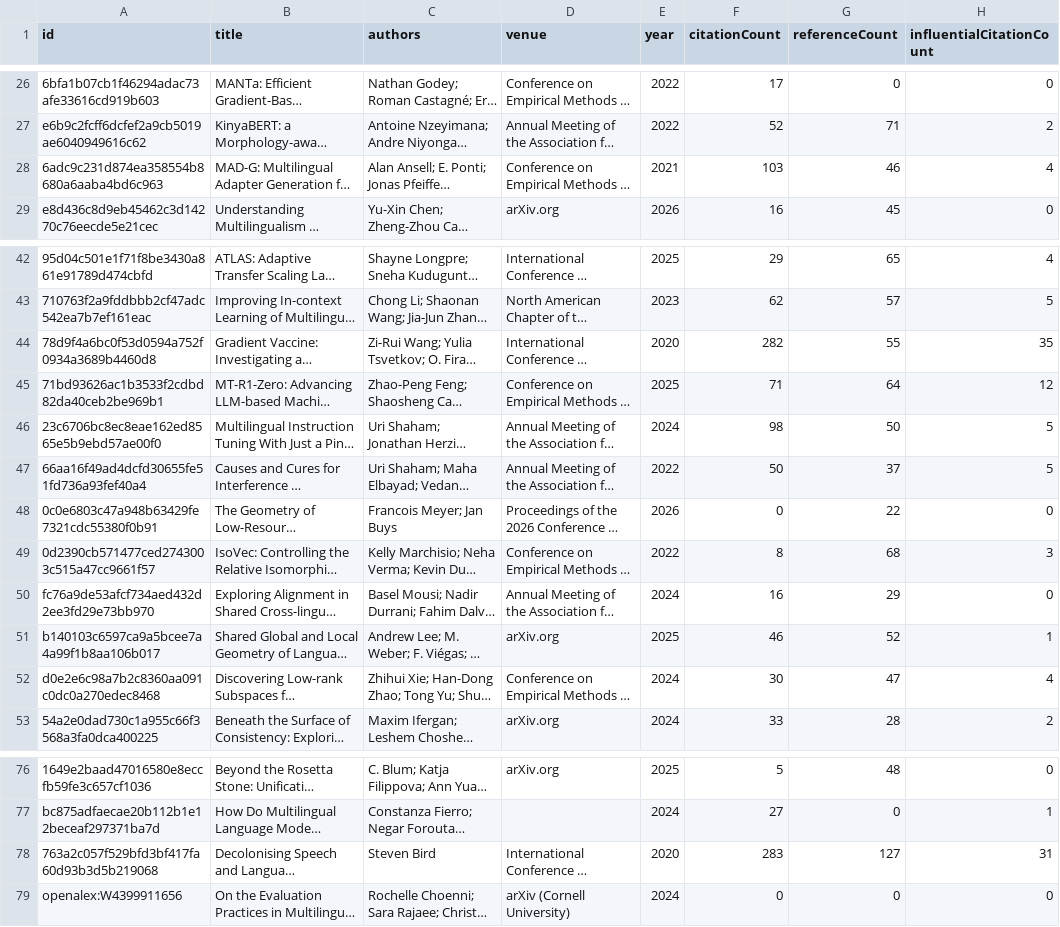
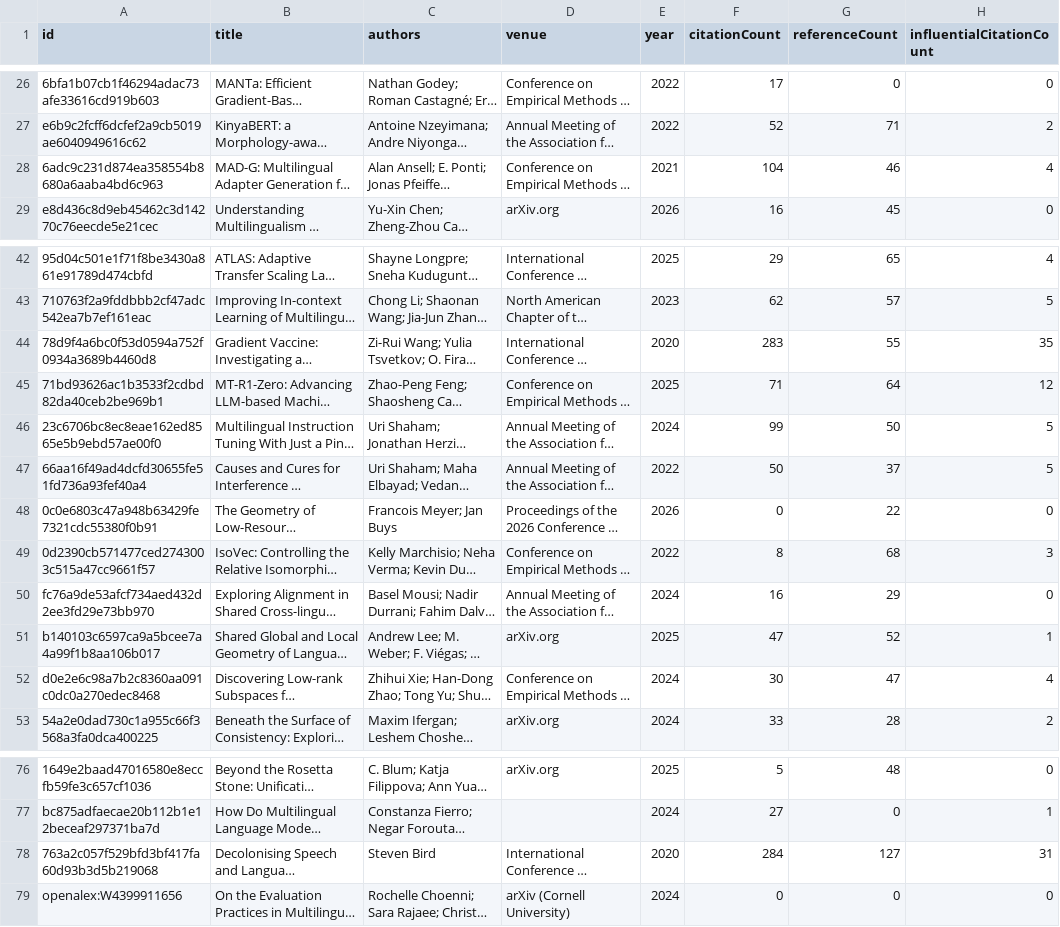
Before and after one commit to avijit-thawani/niyati-literature, a CSV file: data/core.csv, drawn as a sheet; only a part is shown, gaps mark what is left out; long unchanged cells end in …; the diff names each change by its address in the sheet, - before the commit and + after, or states it on an @@ line.

```diff
--- a/data/core.csv
+++ b/data/core.csv
-F28 (citationCount): 103
+F28 (citationCount): 104
-F44 (citationCount): 282
+F44 (citationCount): 283
-F46 (citationCount): 98
+F46 (citationCount): 99
-F51 (citationCount): 46
+F51 (citationCount): 47
-F78 (citationCount): 283
+F78 (citationCount): 284
```
Also changed, not shown: 12 other files.
